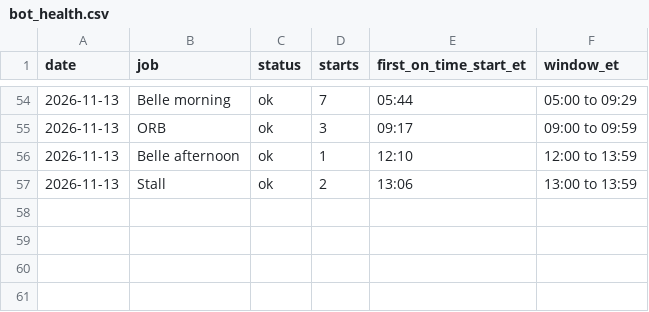
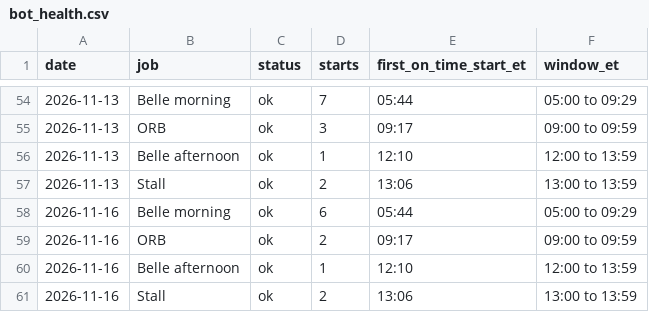
Before and after one commit to thetrinmillenia/belle-backtest, a CSV file: results/bot_health.csv, drawn as a sheet; only a part is shown, gaps mark what is left out; the diff names each change by its address in the sheet, - before the commit and + after, or states it on an @@ line.

```diff
--- a/results/bot_health.csv
+++ b/results/bot_health.csv
+row 58: 2026-11-16 | Belle morning | ok | 6 | 05:44 | 05:00 to 09:29
+row 59: 2026-11-16 | ORB | ok | 2 | 09:17 | 09:00 to 09:59
+row 60: 2026-11-16 | Belle afternoon | ok | 1 | 12:10 | 12:00 to 13:59
+row 61: 2026-11-16 | Stall | ok | 2 | 13:06 | 13:00 to 13:59
```
Also changed, not shown: results/harper/vix_log.csv, results/loss_library.csv, 5 other files.
